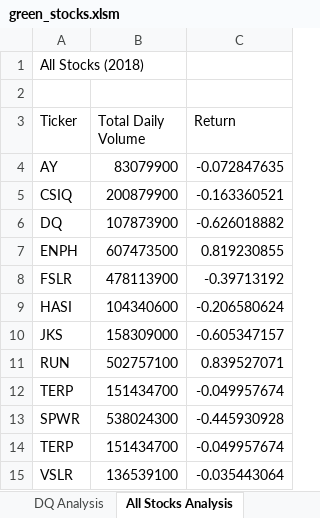
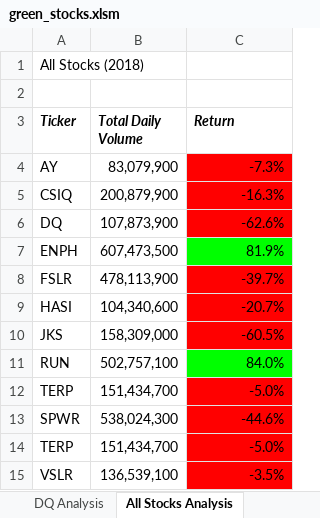
Before and after one commit to andrewnomai/stock-analysis, an Excel workbook: green_stocks.xlsm, sheet All Stocks Analysis, drawn as a sheet; values as stored, in another font and other column widths than the file's, no borders; the diff names each change by its address in the sheet, - before the commit and + after, or states it on an @@ line.

Commit message:
Add files via upload

```diff
--- a/green_stocks.xlsm (sheet All Stocks Analysis)
+++ b/green_stocks.xlsm (sheet All Stocks Analysis)
@@ A3:C3 bold: off → on, italic: off → on @@
-B4 (Total Daily Volume): 83079900
+B4 (Total Daily Volume): 83,079,900
-C4 (Return): -0.072847635
+C4 (Return): -7.3%
-C4:C6 fill: none
+C4:C6 fill: #FF0000
-B5 (Total Daily Volume): 200879900
+B5 (Total Daily Volume): 200,879,900
-C5 (Return): -0.163360521
+C5 (Return): -16.3%
-B6 (Total Daily Volume): 107873900
+B6 (Total Daily Volume): 107,873,900
-C6 (Return): -0.626018882
+C6 (Return): -62.6%
-B7 (Total Daily Volume): 607473500
+B7 (Total Daily Volume): 607,473,500
-C7 (Return): 0.819230855
+C7 (Return): 81.9%
-C7 fill: none
+C7 fill: #00FF00
-B8 (Total Daily Volume): 478113900
+B8 (Total Daily Volume): 478,113,900
-C8 (Return): -0.39713192
+C8 (Return): -39.7%
-C8:C10 fill: none
+C8:C10 fill: #FF0000
-B9 (Total Daily Volume): 104340600
+B9 (Total Daily Volume): 104,340,600
-C9 (Return): -0.206580624
+C9 (Return): -20.7%
-B10 (Total Daily Volume): 158309000
+B10 (Total Daily Volume): 158,309,000
-C10 (Return): -0.605347157
+C10 (Return): -60.5%
-B11 (Total Daily Volume): 502757100
+B11 (Total Daily Volume): 502,757,100
-C11 (Return): 0.839527071
+C11 (Return): 84.0%
-C11 fill: none
+C11 fill: #00FF00
-B12 (Total Daily Volume): 151434700
+B12 (Total Daily Volume): 151,434,700
-C12 (Return): -0.049957674
+C12 (Return): -5.0%
-C12:C15 fill: none
+C12:C15 fill: #FF0000
-B13 (Total Daily Volume): 538024300
+B13 (Total Daily Volume): 538,024,300
-C13 (Return): -0.445930928
+C13 (Return): -44.6%
-B14 (Total Daily Volume): 151434700
+B14 (Total Daily Volume): 151,434,700
-C14 (Return): -0.049957674
+C14 (Return): -5.0%
-B15 (Total Daily Volume): 136539100
+B15 (Total Daily Volume): 136,539,100
-C15 (Return): -0.035443064
+C15 (Return): -3.5%
```
